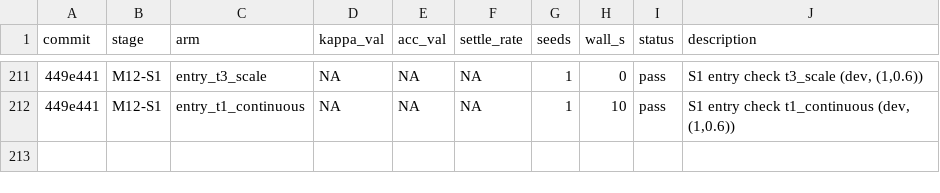
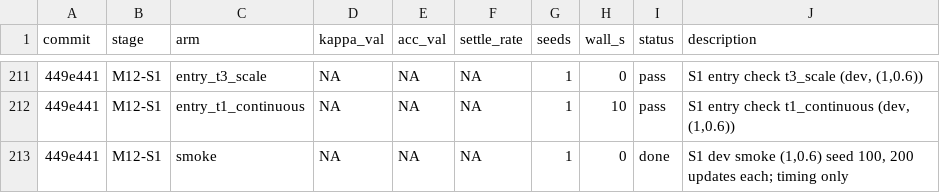
Before and after one commit to bender2333/EP-EEG, a TSV file: results.tsv, drawn as a sheet; only a part is shown, gaps mark what is left out; the diff names each change by its address in the sheet, - before the commit and + after, or states it on an @@ line.

Commit message:
M12 S1: dev smoke (N3/N4: (1,0.6), seed 100, 200 updates per task/trainer, timing only) - first round ~1.2 h at 4 jobs, worst fix round ~7.2 h; under 0.6 week

```diff
--- a/results.tsv
+++ b/results.tsv
+row 213: 449e441 | M12-S1 | smoke | NA | NA | NA | 1 | 0 | done | S1 dev smoke (1,0.6) seed 100, 200 updates each; timing only
```
Also changed, not shown: 1 other file.
